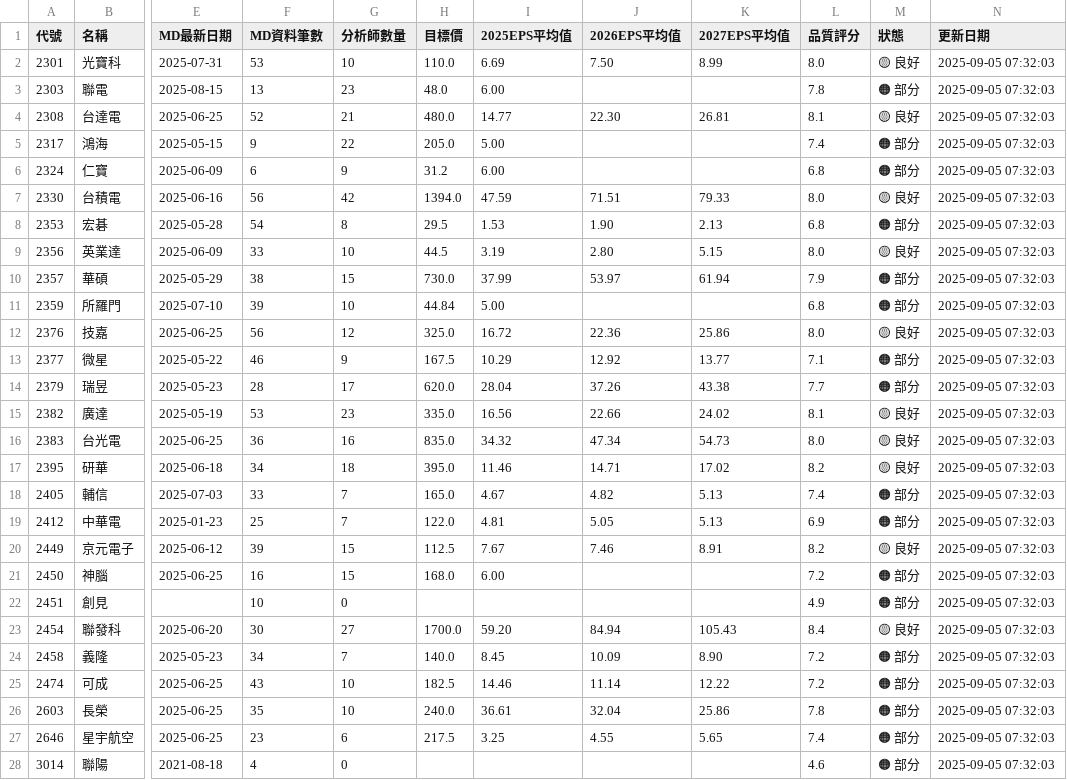
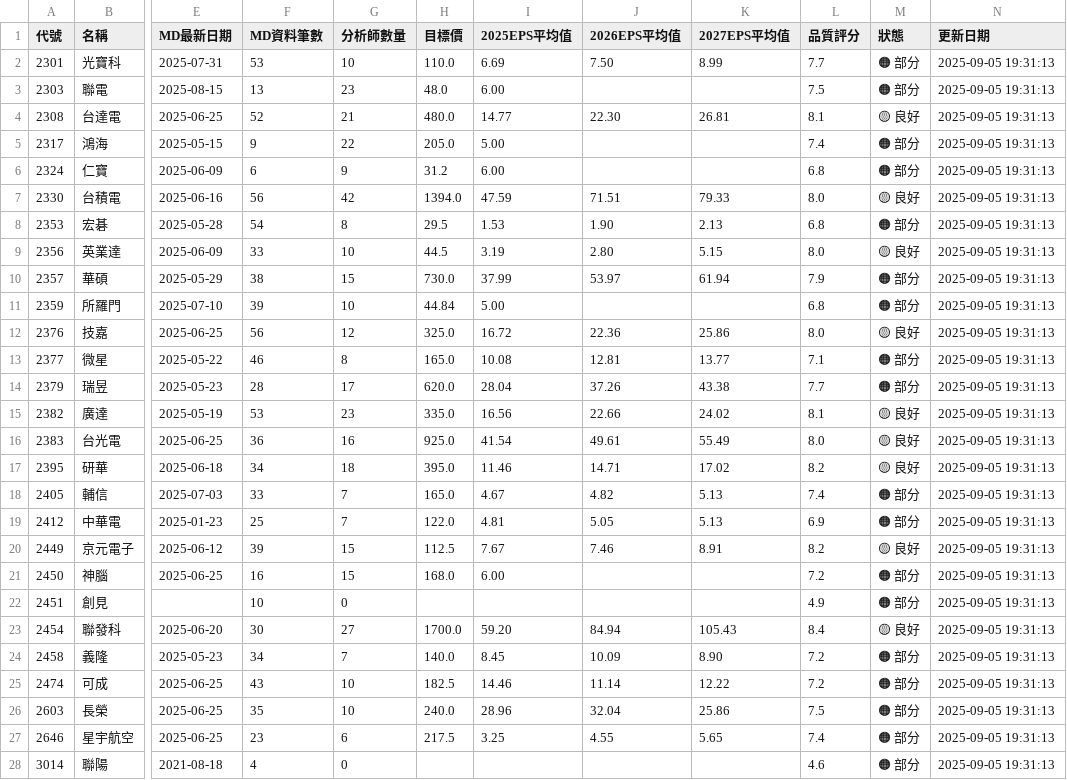
Before and after one commit to wenchiehlee/GoogleSearch, a CSV file: data/reports/portfolio_summary_latest.csv, drawn as a sheet; only a part is shown, gaps mark what is left out; the diff covers the shown part only; the diff names each change by its address in the sheet, - before the commit and + after, or states it on an @@ line.

```diff
--- a/data/reports/portfolio_summary_latest.csv
+++ b/data/reports/portfolio_summary_latest.csv
-L2 (品質評分): 8.0
+L2 (品質評分): 7.7
-M2 (狀態): 🟡 良好
+M2 (狀態): 🟠 部分
-N2:N28 (更新日期): 2025-09-05 07:32:03
+N2:N28 (更新日期): 2025-09-05 19:31:13
-L3 (品質評分): 7.8
+L3 (品質評分): 7.5
-G13 (分析師數量): 9
+G13 (分析師數量): 8
-H13 (目標價): 167.5
+H13 (目標價): 165.0
-I13 (2025EPS平均值): 10.29
+I13 (2025EPS平均值): 10.08
-J13 (2026EPS平均值): 12.92
+J13 (2026EPS平均值): 12.81
-H16 (目標價): 835.0
+H16 (目標價): 925.0
-I16 (2025EPS平均值): 34.32
+I16 (2025EPS平均值): 41.54
-J16 (2026EPS平均值): 47.34
+J16 (2026EPS平均值): 49.61
-K16 (2027EPS平均值): 54.73
+K16 (2027EPS平均值): 55.49
-I26 (2025EPS平均值): 36.61
+I26 (2025EPS平均值): 28.96
-L26 (品質評分): 7.8
+L26 (品質評分): 7.5
```
Also changed, not shown: 34 edited cells elsewhere in this file, data/reports/detailed_report_latest.csv, data/reports/validation_summary_latest.csv, 5 other files.
